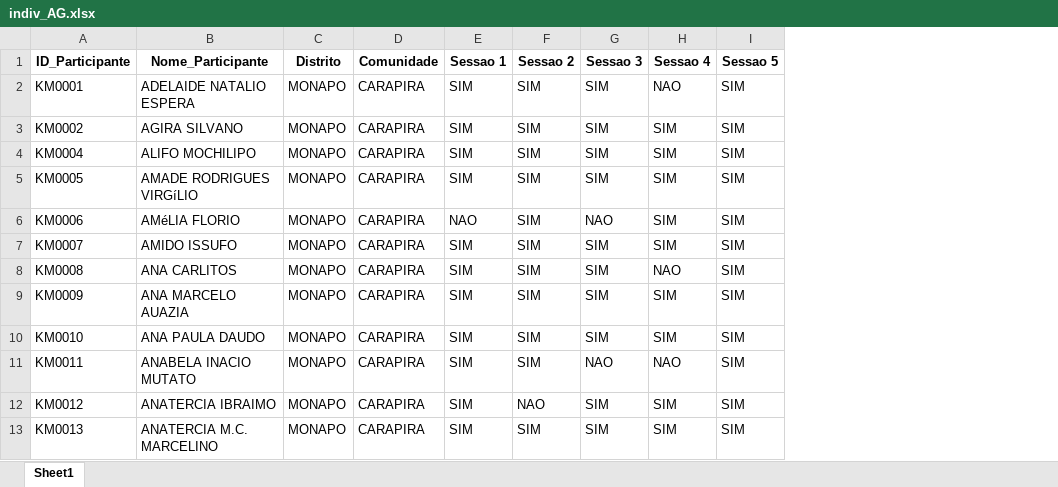
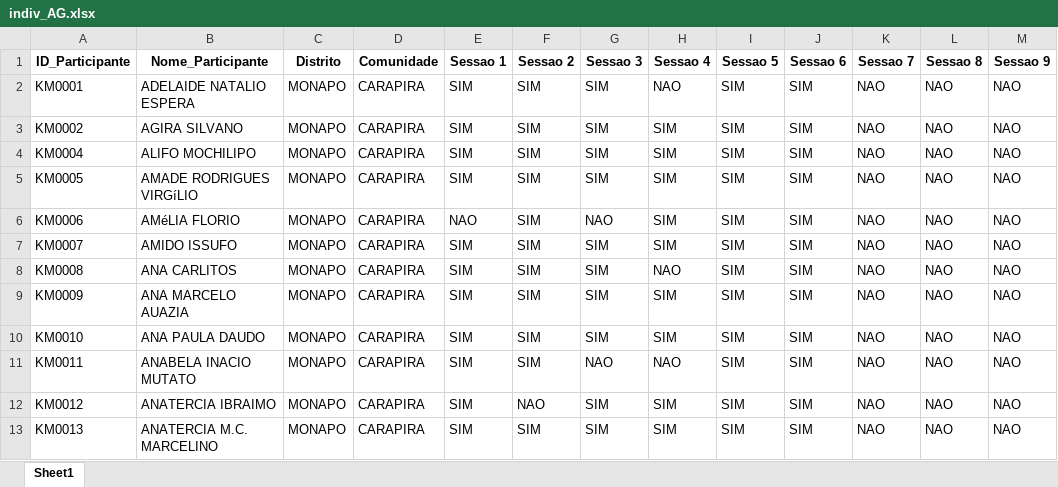
Before and after one commit to muvamis/dashboard_kufungula-versao1, an Excel workbook: Data/indiv_AG.xlsx, sheet Sheet1, drawn as a sheet; only a part is shown; values as stored, in another font and other column widths than the file's, no borders; the diff names each change by its address in the sheet, - before the commit and + after, or states it on an @@ line.

```diff
--- a/Data/indiv_AG.xlsx (sheet Sheet1)
+++ b/Data/indiv_AG.xlsx (sheet Sheet1)
+column J (Sessao 6), rows 2-13: all SIM
+column K (Sessao 7), rows 2-13: all NAO
+column L (Sessao 8), rows 2-13: all NAO
+column M (Sessao 9), rows 2-13: all NAO
```
Also changed, not shown: Data/indiv_PI.xlsx, 2 other files.
